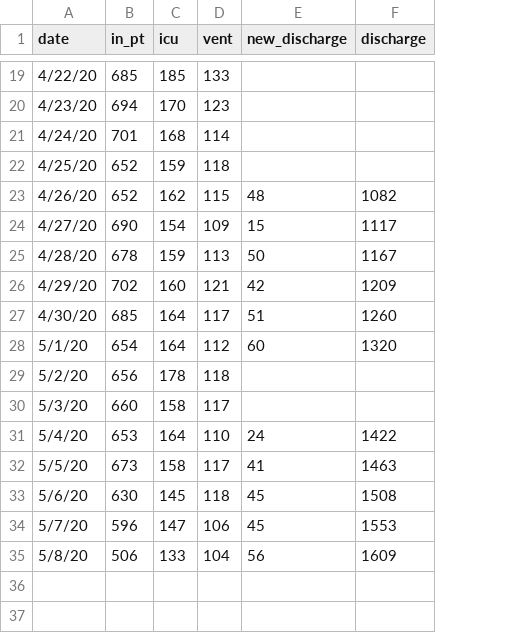
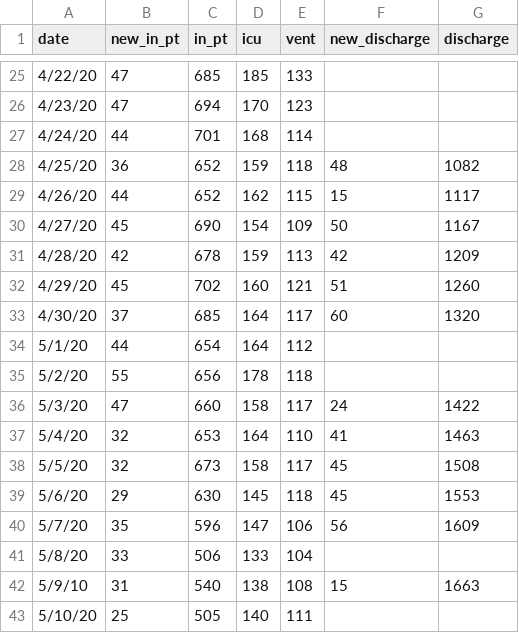
Before and after one commit to slu-openGIS/covid_daily_viz_archive, a CSV file: data/source/stl_hospital/historic_data.csv, drawn as a sheet; only a part is shown, gaps mark what is left out; addresses are those after the commit; the diff covers the shown part only; the diff names each change by its address in the sheet, - before the commit and + after, or states it on an @@ line.

```diff
--- a/data/source/stl_hospital/historic_data.csv
+++ b/data/source/stl_hospital/historic_data.csv
+column B (new_in_pt), rows 25-41: 47 | 47 | 44 | 36 | 44 | 45 | 42 | 45 | 37 | 44 | 55 | 47 | 32 | 32 | 29 | 35 | 33
-F28 (new_discharge): (empty)
+F28 (new_discharge): 48
-G28 (discharge): (empty)
+G28 (discharge): 1082
-F29 (new_discharge): 48
+F29 (new_discharge): 15
-G29 (discharge): 1082
+G29 (discharge): 1117
-F30 (new_discharge): 15
+F30 (new_discharge): 50
-G30 (discharge): 1117
+G30 (discharge): 1167
-F31 (new_discharge): 50
+F31 (new_discharge): 42
-G31 (discharge): 1167
+G31 (discharge): 1209
-F32 (new_discharge): 42
+F32 (new_discharge): 51
-G32 (discharge): 1209
+G32 (discharge): 1260
-F33 (new_discharge): 51
+F33 (new_discharge): 60
-G33 (discharge): 1260
+G33 (discharge): 1320
-F34 (new_discharge): 60
+F34 (new_discharge): (empty)
-G34 (discharge): 1320
+G34 (discharge): (empty)
-F36 (new_discharge): (empty)
+F36 (new_discharge): 24
-G36 (discharge): (empty)
+G36 (discharge): 1422
-F37 (new_discharge): 24
+F37 (new_discharge): 41
-G37 (discharge): 1422
+G37 (discharge): 1463
-F38 (new_discharge): 41
+F38 (new_discharge): 45
-G38 (discharge): 1463
+G38 (discharge): 1508
-G39 (discharge): 1508
+G39 (discharge): 1553
-F40 (new_discharge): 45
+F40 (new_discharge): 56
-G40 (discharge): 1553
+G40 (discharge): 1609
-F41 (new_discharge): 56
+F41 (new_discharge): (empty)
-G41 (discharge): 1609
+G41 (discharge): (empty)
+row 42: 5/9/10 | 31 | 540 | 138 | 108 | 15 | 1663
+row 43: 5/10/20 | 25 | 505 | 140 | 111
```
Also changed, not shown: 6 added rows elsewhere in this file, 3 other files.
